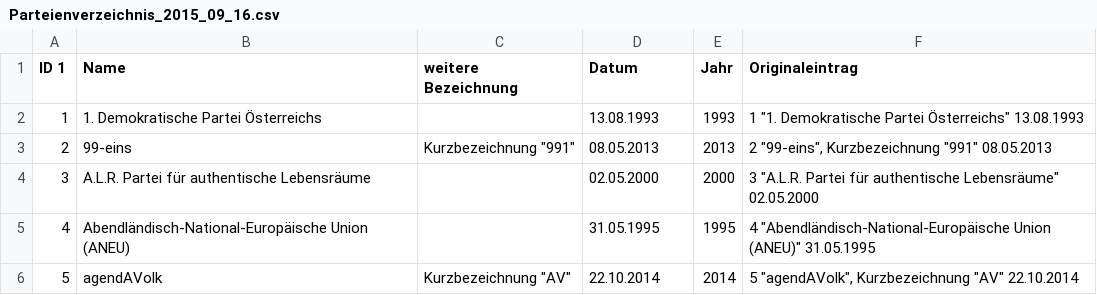
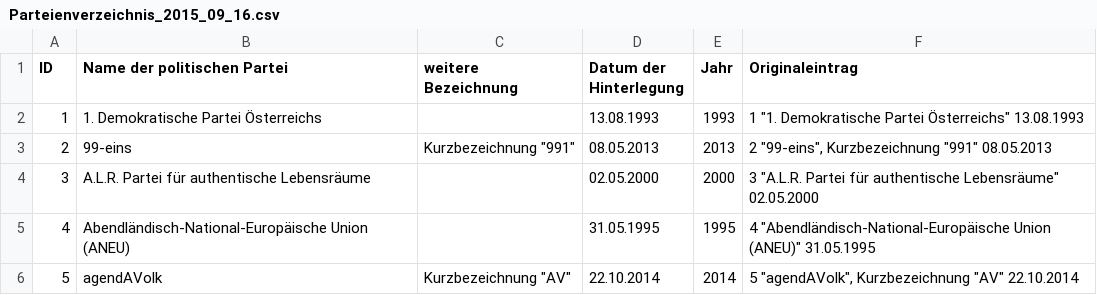
Before and after one commit to OKFNat/data, a CSV file: parteienverzeichnis/Parteienverzeichnis_2015_09_16.csv, drawn as a sheet; only a part is shown.

Commit message:
Update Parteienverzeichnis_2015_09_16.csv

```diff
--- a/parteienverzeichnis/Parteienverzeichnis_2015_09_16.csv
+++ b/parteienverzeichnis/Parteienverzeichnis_2015_09_16.csv
@@ -1,2 +1,2 @@
-ID 1,Name,weitere Bezeichnung,Datum,Jahr,Originaleintrag
+ID,Name der politischen Partei,weitere Bezeichnung,Datum der Hinterlegung,Jahr,Originaleintrag
 1,1. Demokratische Partei Österreichs,,13.08.1993,1993,"1 ""1. Demokratische Partei Österreichs"" 13.08.1993"
```
